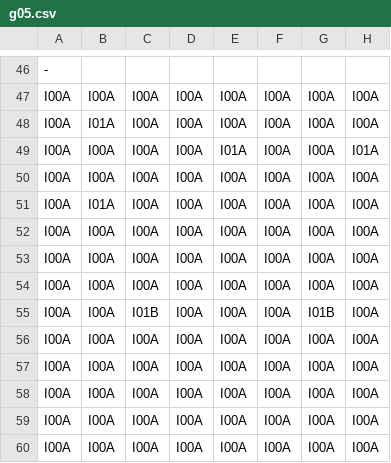
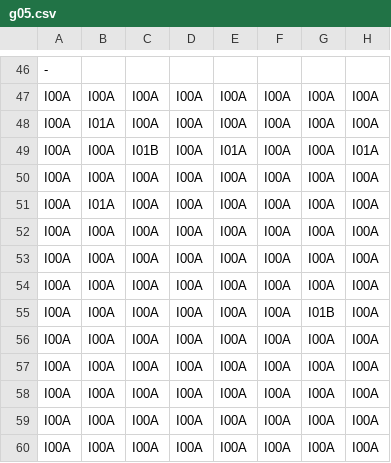
Before and after one commit to apparos09/DDY-GJM-23, a CSV file: Assets/Resources/Data/Areas/g05.csv, drawn as a sheet; only a part is shown, gaps mark what is left out; the diff names each change by its address in the sheet, - before the commit and + after, or states it on an @@ line.

```diff
--- a/Assets/Resources/Data/Areas/g05.csv
+++ b/Assets/Resources/Data/Areas/g05.csv
-C49: I00A
+C49: I01B
-C55: I01B
+C55: I00A
```
Also changed, not shown: Assets/Resources/Data/Areas/b00.csv, 6 other files.
